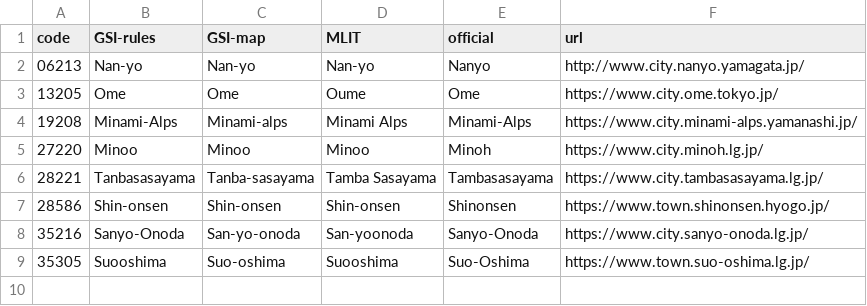
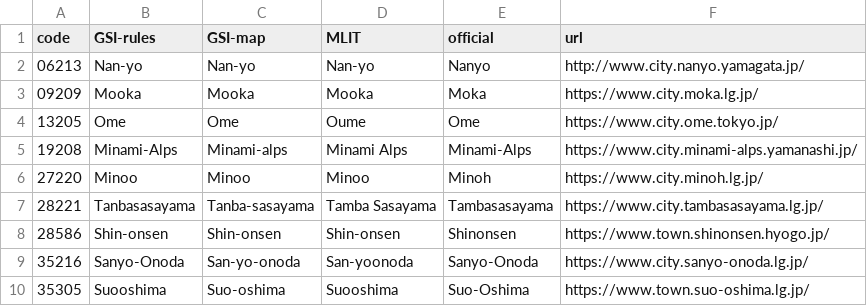
Before and after one commit to OtterSou/japan-municipalities, a TSV file: spelling-variants.tsv, drawn as a sheet.

Commit message:
add Mooka to spelling-variants

```diff
--- a/spelling-variants.tsv
+++ b/spelling-variants.tsv
@@ -2,2 +2,3 @@ code	GSI-rules	GSI-map	MLIT	official	url
 06213	Nan-yo	Nan-yo	Nan-yo	Nanyo	http://www.city.nanyo.yamagata.jp/
+09209	Mooka	Mooka	Mooka	Moka	https://www.city.moka.lg.jp/
 13205	Ome	Ome	Oume	Ome	https://www.city.ome.tokyo.jp/
```
